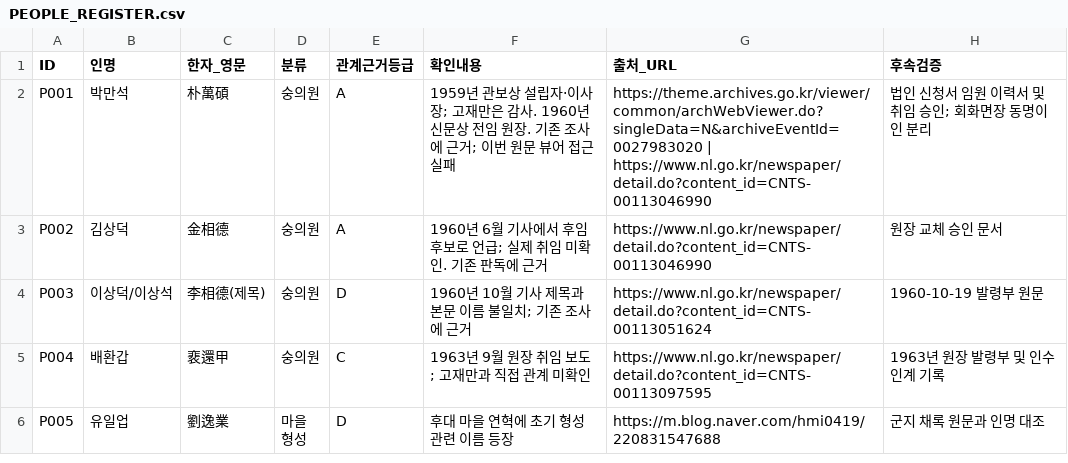
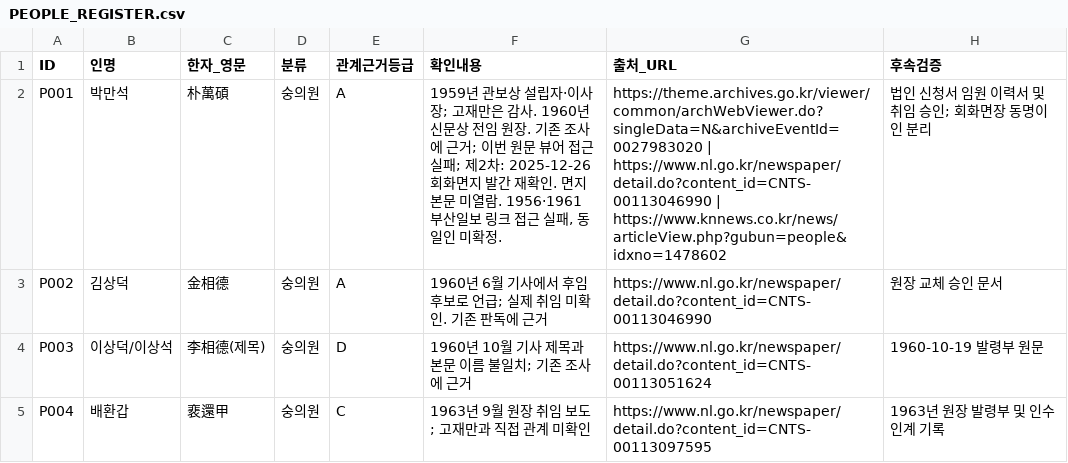
Before and after one commit to worldinyj/jaemanko, a CSV file: research/people/PEOPLE_REGISTER.csv, drawn as a sheet; only a part is shown; the shorter side is filled out with more unchanged rows; the diff covers the shown part only.

```diff
--- a/research/people/PEOPLE_REGISTER.csv
+++ b/research/people/PEOPLE_REGISTER.csv
@@ -1,3 +1,3 @@
 "ID","인명","한자_영문","분류","관계근거등급","확인내용","출처_URL","후속검증"
-"P001","박만석","朴萬碩","숭의원","A","1959년 관보상 설립자·이사장; 고재만은 감사. 1960년 신문상 전임 원장. 기존 조사에 근거; 이번 원문 뷰어 접근 실패","https://theme.archives.go.kr/viewer/common/archWebViewer.do?singleData=N&archiveEventId=0027983020 | https://www.nl.go.kr/newspaper/detail.do?content_id=CNTS-00113046990","법인 신청서 임원 이력서 및 취임 승인; 회화면장 동명이인 분리"
+"P001","박만석","朴萬碩","숭의원","A","1959년 관보상 설립자·이사장; 고재만은 감사. 1960년 신문상 전임 원장. 기존 조사에 근거; 이번 원문 뷰어 접근 실패; 제2차: 2025-12-26 회화면지 발간 재확인. 면지 본문 미열람. 1956·1961 부산일보 링크 접근 실패, 동일인 미확정.","https://theme.archives.go.kr/viewer/common/archWebViewer.do?singleData=N&archiveEventId=0027983020 | https://www.nl.go.kr/newspaper/detail.do?content_id=CNTS-00113046990 | https://www.knnews.co.kr/news/articleView.php?gubun=people&idxno=1478602","법인 신청서 임원 이력서 및 취임 승인; 회화면장 동명이인 분리"
 "P002","김상덕","金相德","숭의원","A","1960년 6월 기사에서 후임 후보로 언급; 실제 취임 미확인. 기존 판독에 근거","https://www.nl.go.kr/newspaper/detail.do?content_id=CNTS-00113046990","원장 교체 승인 문서"
```
Also changed, not shown: 20 edited cells elsewhere in this file, 4 other files.
